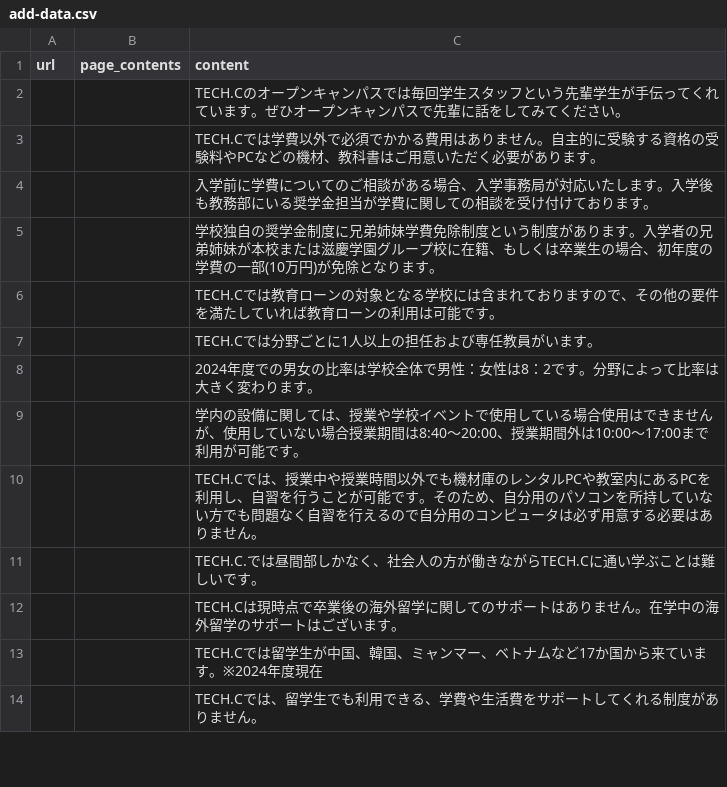
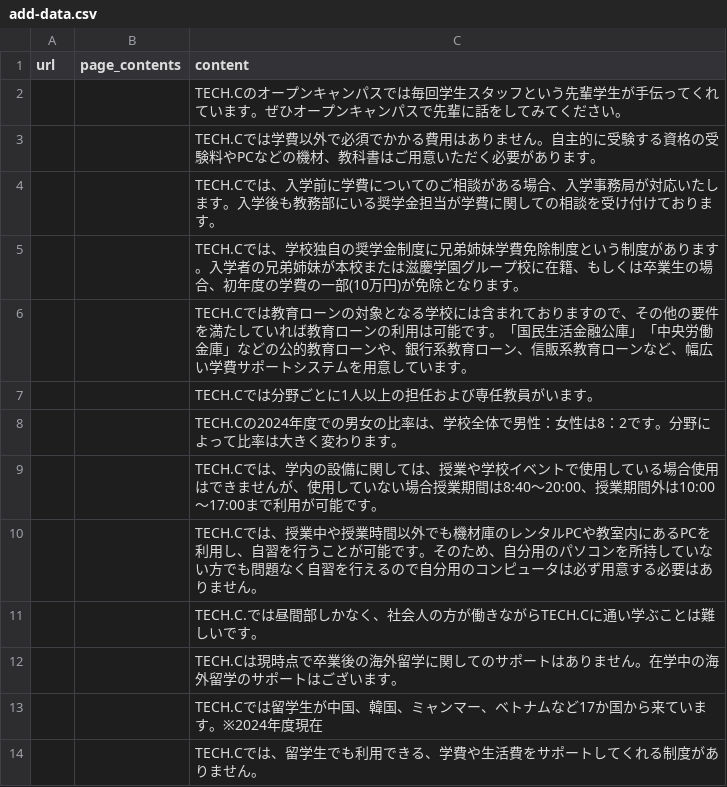
Before and after one commit to korryu3/rach, a CSV file: add-data.csv, drawn as a sheet; only a part is shown; the diff covers the shown part only.

```diff
--- a/add-data.csv
+++ b/add-data.csv
@@ -3,8 +3,8 @@ url,page_contents,content
 ,,TECH.Cでは学費以外で必須でかかる費用はありません。自主的に受験する資格の受験料やPCなどの機材、教科書はご用意いただく必要があります。
-,,入学前に学費についてのご相談がある場合、入学事務局が対応いたします。入学後も教務部にいる奨学金担当が学費に関しての相談を受け付けております。
-,,学校独自の奨学金制度に兄弟姉妹学費免除制度という制度があります。入学者の兄弟姉妹が本校または滋慶学園グループ校に在籍、もしくは卒業生の場合、初年度の学費の一部(10万円)が免除となります。
-,,TECH.Cでは教育ローンの対象となる学校には含まれておりますので、その他の要件を満たしていれば教育ローンの利用は可能です。
+,,TECH.Cでは、入学前に学費についてのご相談がある場合、入学事務局が対応いたします。入学後も教務部にいる奨学金担当が学費に関しての相談を受け付けております。
+,,TECH.Cでは、学校独自の奨学金制度に兄弟姉妹学費免除制度という制度があります。入学者の兄弟姉妹が本校または滋慶学園グループ校に在籍、もしくは卒業生の場合、初年度の学費の一部(10万円)が免除となります。
+,,TECH.Cでは教育ローンの対象となる学校には含まれておりますので、その他の要件を満たしていれば教育ローンの利用は可能です。「国民生活金融公庫」「中央労働金庫」などの公的教育ローンや、銀行系教育ローン、信販系教育ローンなど、幅広い学費サポートシステムを用意しています。
 ,,TECH.Cでは分野ごとに1人以上の担任および専任教員がいます。
-,,2024年度での男女の比率は学校全体で男性：女性は8：2です。分野によって比率は大きく変わります。
-,,学内の設備に関しては、授業や学校イベントで使用している場合使用はできませんが、使用していない場合授業期間は8:40～20:00、授業期間外は10:00～17:00まで利用が可能です。
+,,TECH.Cの2024年度での男女の比率は、学校全体で男性：女性は8：2です。分野によって比率は大きく変わります。
+,,TECH.Cでは、学内の設備に関しては、授業や学校イベントで使用している場合使用はできませんが、使用していない場合授業期間は8:40～20:00、授業期間外は10:00～17:00まで利用が可能です。
 ,,TECH.Cでは、授業中や授業時間以外でも機材庫のレンタルPCや教室内にあるPCを利用し、自習を行うことが可能です。そのため、自分用のパソコンを所持していない方でも問題なく自習を行えるので自分用のコンピュータは必ず用意する必要はありません。
```
Also changed, not shown: 13 added rows, 1 removed row and 23 edited cells elsewhere in this file.
